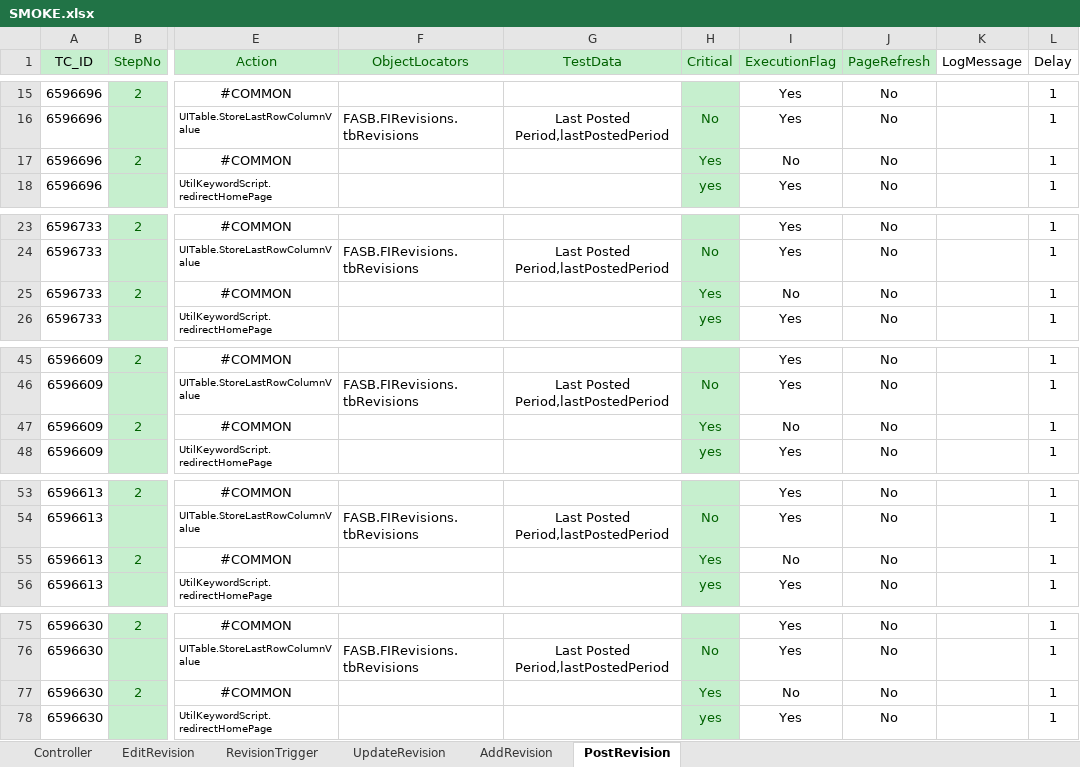
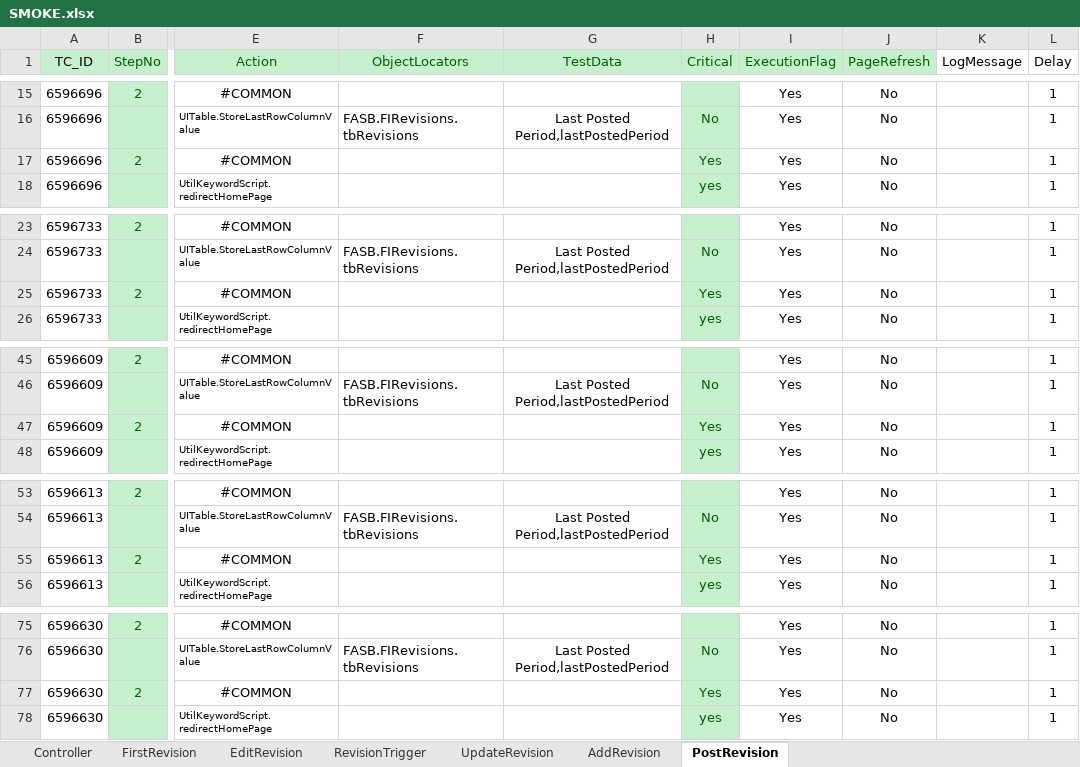
Before and after one commit to shahriarkamal-dsi/AMT-TestFrameWork, an Excel workbook: src/main/resources/modules/SMOKE.xlsx, sheet PostRevision, drawn as a sheet; only a part is shown, gaps mark what is left out; values as stored, in another font and other column widths than the file's, no borders; the diff covers the shown part only; the diff names each change by its address in the sheet, - before the commit and + after, or states it on an @@ line.

```diff
--- a/src/main/resources/modules/SMOKE.xlsx (sheet PostRevision)
+++ b/src/main/resources/modules/SMOKE.xlsx (sheet PostRevision)
+sheet tab: FirstRevision
-I17 (ExecutionFlag): No
+I17 (ExecutionFlag): Yes
-I25 (ExecutionFlag): No
+I25 (ExecutionFlag): Yes
-I47 (ExecutionFlag): No
+I47 (ExecutionFlag): Yes
-I55 (ExecutionFlag): No
+I55 (ExecutionFlag): Yes
-I77 (ExecutionFlag): No
+I77 (ExecutionFlag): Yes
```
Also changed, not shown: 1 edited cell elsewhere in this sheet, sheet AddRevision, sheet Controller, src/main/resources/dataCreate/DataCreate.xlsx, src/main/resources/modules/CommonTC.xlsx, 12 other files.
